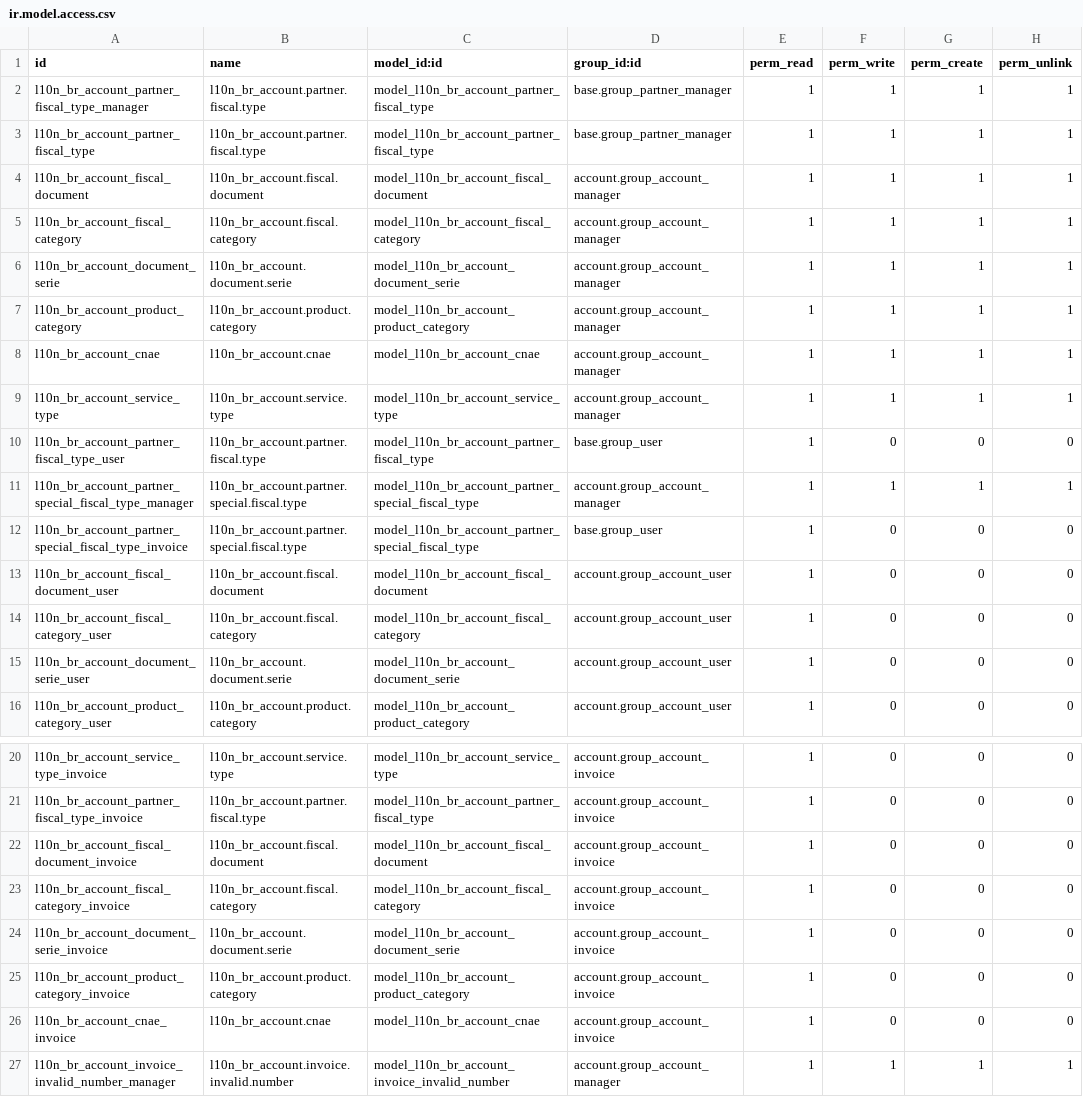
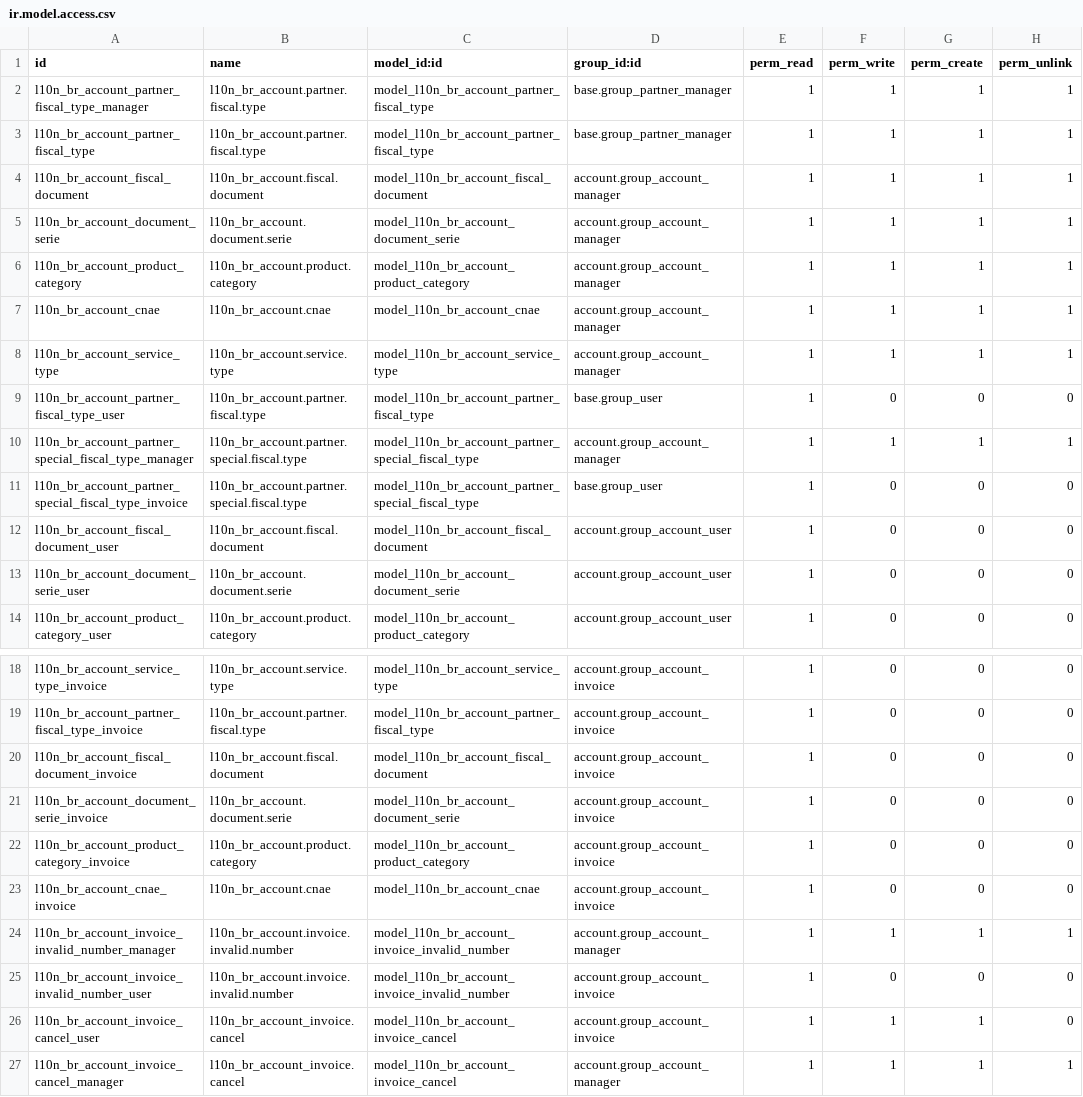
Before and after one commit to akretion/l10n_brazil, a CSV file: l10n_br_account/security/ir.model.access.csv, drawn as a sheet; only a part is shown, gaps mark what is left out; the shorter side is filled out with more unchanged rows; the diff names each change by its address in the sheet, - before the commit and + after, or states it on an @@ line.

```diff
--- a/l10n_br_account/security/ir.model.access.csv
+++ b/l10n_br_account/security/ir.model.access.csv
-row 5: l10n_br_account_fiscal_category | l10n_br_account.fiscal.category | model_l10n_br_account_fiscal_category | account.group_account_manager | 1 | 1 | 1 | 1
-row 14: l10n_br_account_fiscal_category_user | l10n_br_account.fiscal.category | model_l10n_br_account_fiscal_category | account.group_account_user | 1 | 0 | 0 | 0
-row 23: l10n_br_account_fiscal_category_invoice | l10n_br_account.fiscal.category | model_l10n_br_account_fiscal_category | account.group_account_invoice | 1 | 0 | 0 | 0
```
Also changed, not shown: fiscal/security/ir.model.access.csv, 12 other files.
